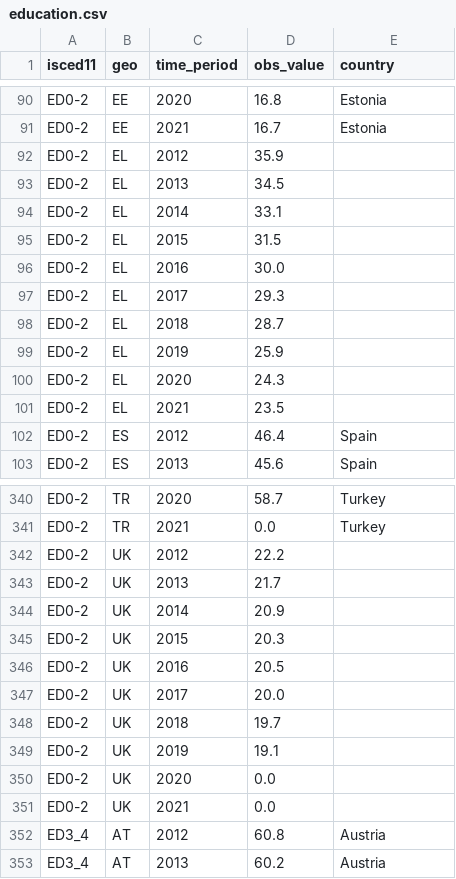
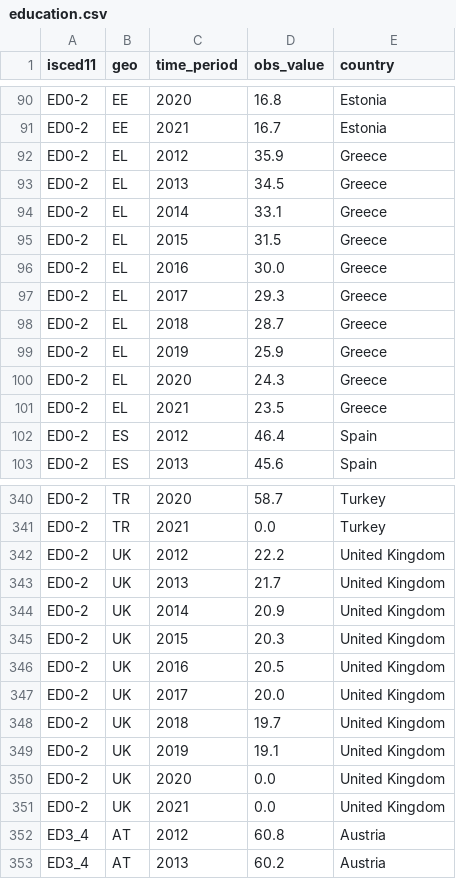
Before and after one commit to imperiale-m/dv_project, a CSV file: data/education.csv, drawn as a sheet; only a part is shown, gaps mark what is left out; the diff covers the shown part only.

```diff
--- a/data/education.csv
+++ b/data/education.csv
@@ -91,12 +91,12 @@ ED0-2,EE,2020,16.8,Estonia
 ED0-2,EE,2021,16.7,Estonia
-ED0-2,EL,2012,35.9,
-ED0-2,EL,2013,34.5,
-ED0-2,EL,2014,33.1,
-ED0-2,EL,2015,31.5,
-ED0-2,EL,2016,30.0,
-ED0-2,EL,2017,29.3,
-ED0-2,EL,2018,28.7,
-ED0-2,EL,2019,25.9,
-ED0-2,EL,2020,24.3,
-ED0-2,EL,2021,23.5,
+ED0-2,EL,2012,35.9,Greece
+ED0-2,EL,2013,34.5,Greece
+ED0-2,EL,2014,33.1,Greece
+ED0-2,EL,2015,31.5,Greece
+ED0-2,EL,2016,30.0,Greece
+ED0-2,EL,2017,29.3,Greece
+ED0-2,EL,2018,28.7,Greece
+ED0-2,EL,2019,25.9,Greece
+ED0-2,EL,2020,24.3,Greece
+ED0-2,EL,2021,23.5,Greece
 ED0-2,ES,2012,46.4,Spain
@@ -341,12 +341,12 @@ ED0-2,TR,2020,58.7,Turkey
 ED0-2,TR,2021,0.0,Turkey
-ED0-2,UK,2012,22.2,
-ED0-2,UK,2013,21.7,
-ED0-2,UK,2014,20.9,
-ED0-2,UK,2015,20.3,
-ED0-2,UK,2016,20.5,
-ED0-2,UK,2017,20.0,
-ED0-2,UK,2018,19.7,
-ED0-2,UK,2019,19.1,
-ED0-2,UK,2020,0.0,
-ED0-2,UK,2021,0.0,
+ED0-2,UK,2012,22.2,United Kingdom
+ED0-2,UK,2013,21.7,United Kingdom
+ED0-2,UK,2014,20.9,United Kingdom
+ED0-2,UK,2015,20.3,United Kingdom
+ED0-2,UK,2016,20.5,United Kingdom
+ED0-2,UK,2017,20.0,United Kingdom
+ED0-2,UK,2018,19.7,United Kingdom
+ED0-2,UK,2019,19.1,United Kingdom
+ED0-2,UK,2020,0.0,United Kingdom
+ED0-2,UK,2021,0.0,United Kingdom
 ED3_4,AT,2012,60.8,Austria
```
Also changed, not shown: 40 edited cells elsewhere in this file, 5 other files.
